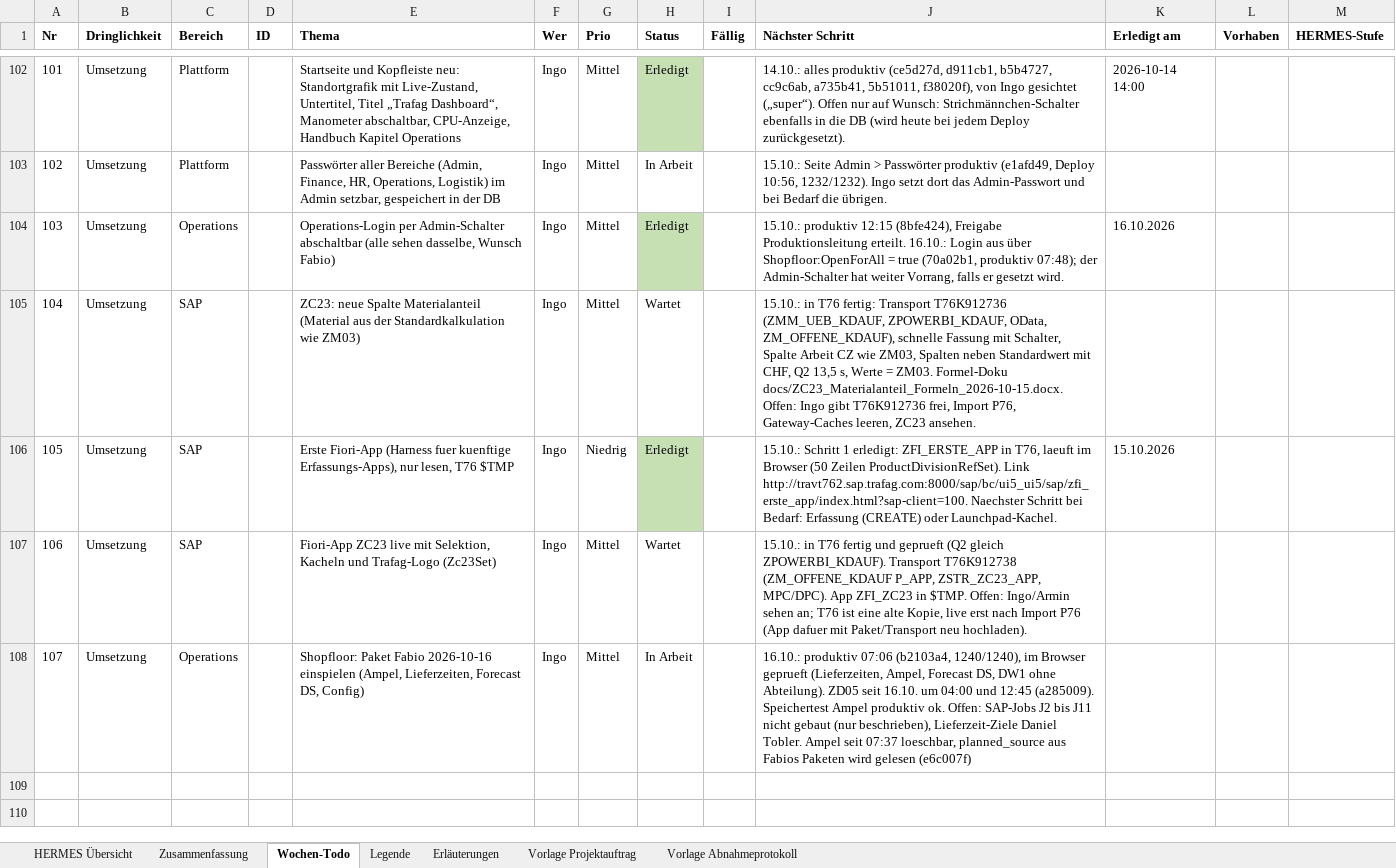
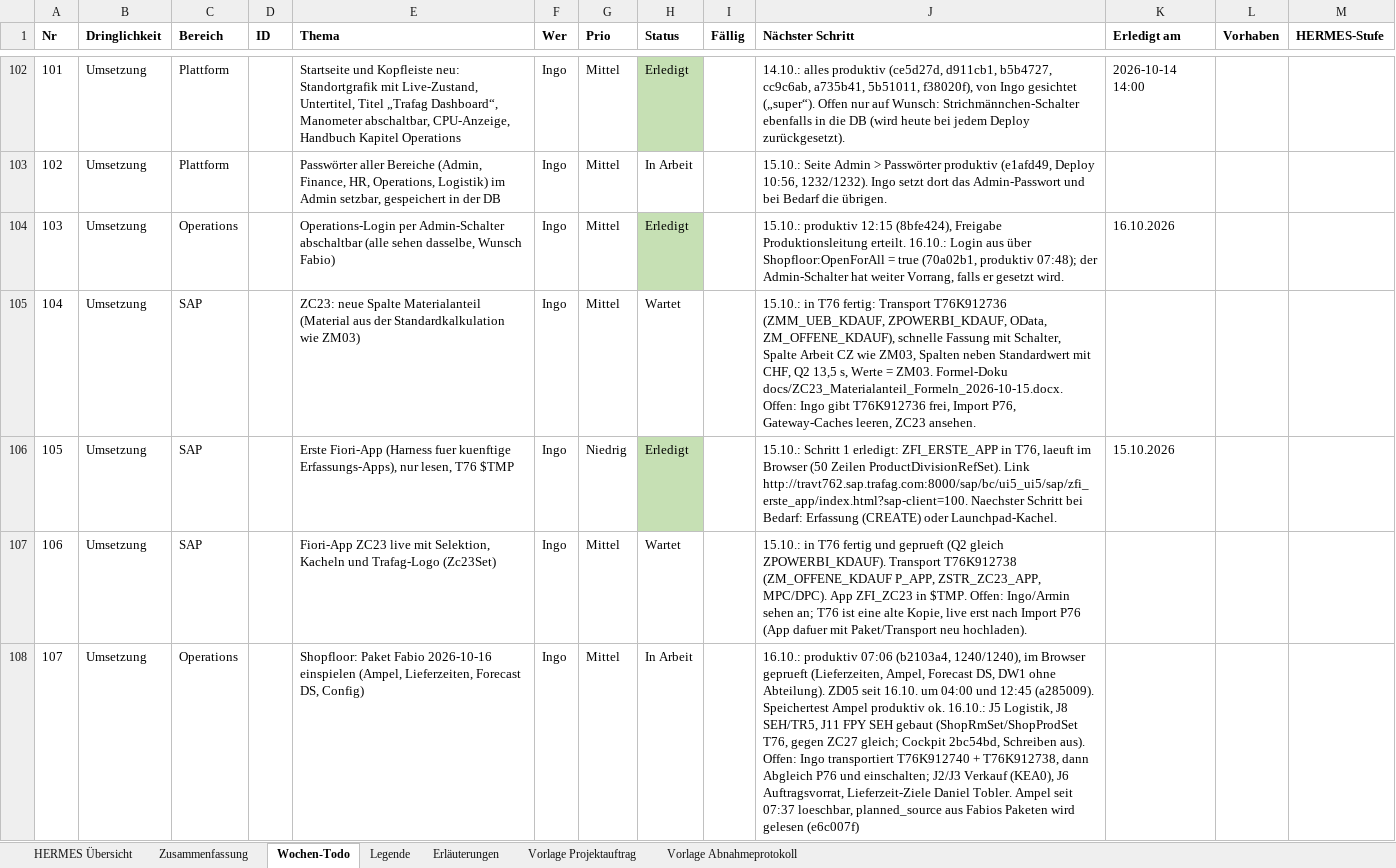
Before and after one commit to metacube2/Ai, an Excel workbook: TrafagSalesExporter/projektmanagement/Wochen_Todo.xlsx, sheet Wochen-Todo, drawn as a sheet; only a part is shown, gaps mark what is left out; values as stored, in another font and other column widths than the file's, no borders; the diff names each change by its address in the sheet, - before the commit and + after, or states it on an @@ line.

```diff
--- a/TrafagSalesExporter/projektmanagement/Wochen_Todo.xlsx (sheet Wochen-Todo)
+++ b/TrafagSalesExporter/projektmanagement/Wochen_Todo.xlsx (sheet Wochen-Todo)
-J108 (Nächster Schritt): …produktiv ok. Offen: SAP-Jobs J2 bis J11 nicht gebaut (nur beschrieben), Lieferzeit-Ziele Daniel…
+J108 (Nächster Schritt): …produktiv ok. 16.10.: J5 Logistik, J8 SEH/TR5, J11 FPY SEH gebaut (ShopRmSet/ShopProdSet T76, gegen ZC27 gleich; Cockpit 2bc54bd, Schreiben aus). Offen: Ingo transportiert T76K912740 + T76K912738, dann Abgleich P76 und einschalten; J2/J3 Verkauf (KEA0), J6 Auftragsvorrat, Lieferzeit-Ziele Daniel…
```
Also changed, not shown: TrafagSalesExporter/projektmanagement/Status_kurz.xlsx, 9 other files.
